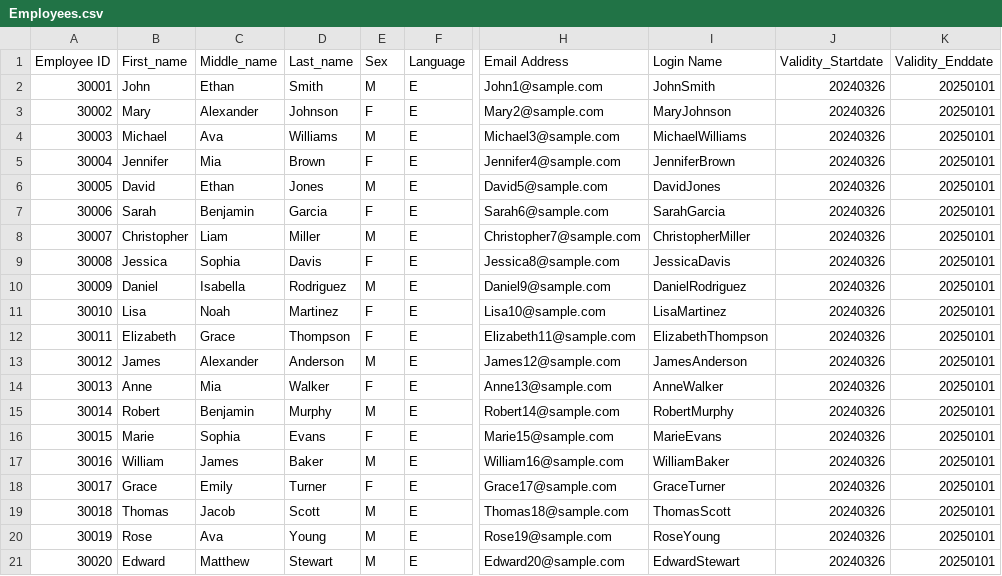
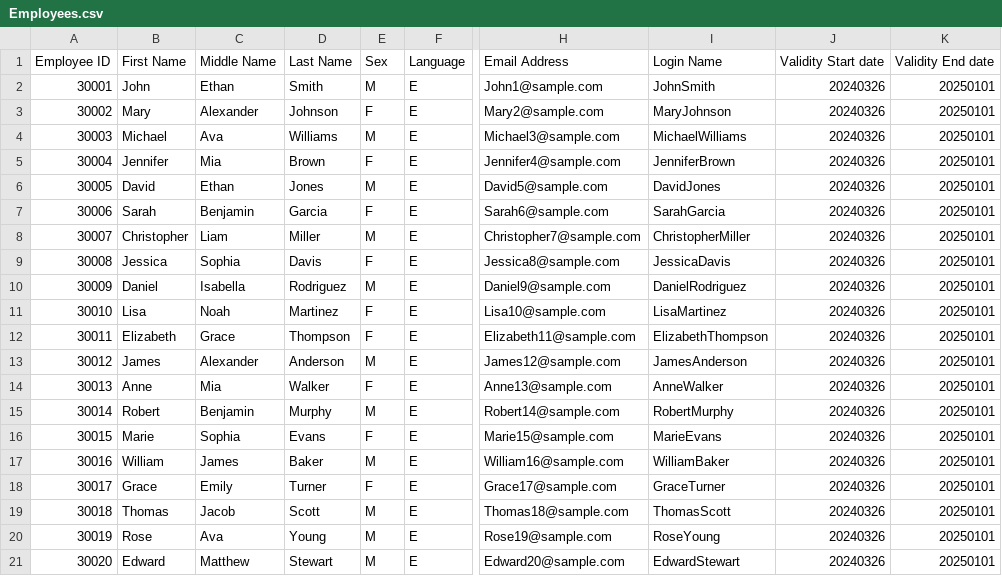
Before and after one commit to chrisk0312/ERP, a CSV file: SAP_bike_sales(datasets)/Employees.csv, drawn as a sheet; only a part is shown, gaps mark what is left out; the diff names each change by its address in the sheet, - before the commit and + after, or states it on an @@ line.

```diff
--- a/SAP_bike_sales(datasets)/Employees.csv
+++ b/SAP_bike_sales(datasets)/Employees.csv
-B1: First_name
+B1: First Name
-C1: Middle_name
+C1: Middle Name
-D1: Last_name
+D1: Last Name
-J1: Validity_Startdate
+J1: Validity Start date
-K1: Validity_Enddate
+K1: Validity End date
```
Also changed, not shown: SAP_bike_sales(datasets)/Addresses.csv, SAP_bike_sales(datasets)/BusinessPartners.csv, 9 other files.
